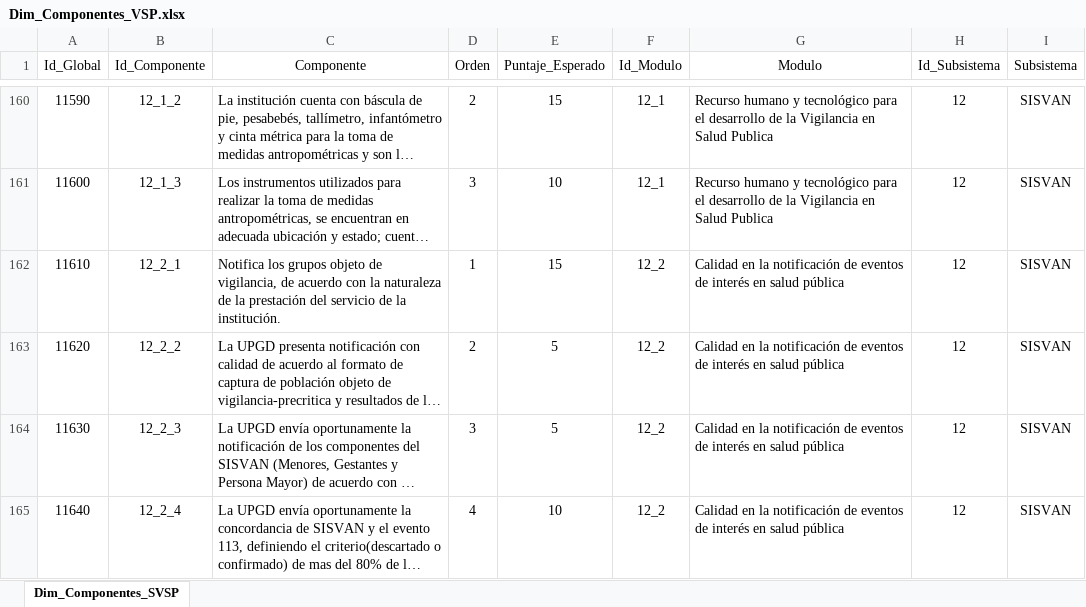
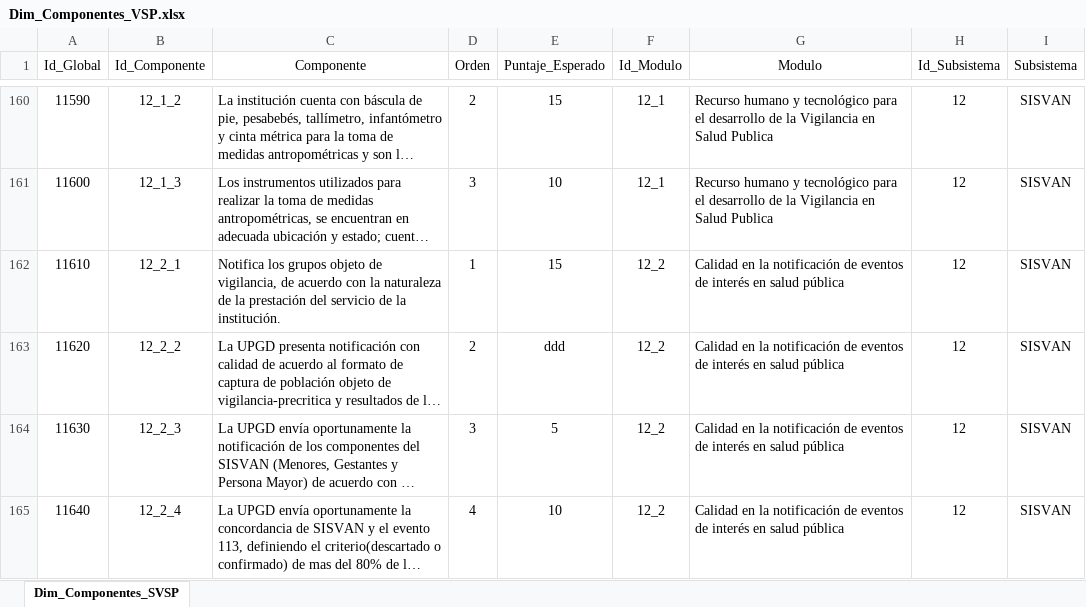
Before and after one commit to Jc-354/Tablas_Dim_SDS_2026, an Excel workbook: Dim_Componentes_VSP.xlsx, sheet Dim_Componentes_SVSP, drawn as a sheet; only a part is shown, gaps mark what is left out; long unchanged cells end in …; values as stored, in another font and other column widths than the file's, no borders; table styles not drawn; the diff names each change by its address in the sheet, - before the commit and + after, or states it on an @@ line.

Commit message:
Add files via upload

```diff
--- a/Dim_Componentes_VSP.xlsx (sheet Dim_Componentes_SVSP)
+++ b/Dim_Componentes_VSP.xlsx (sheet Dim_Componentes_SVSP)
-E163 (Puntaje_Esperado): 5
+E163 (Puntaje_Esperado): ddd
```
